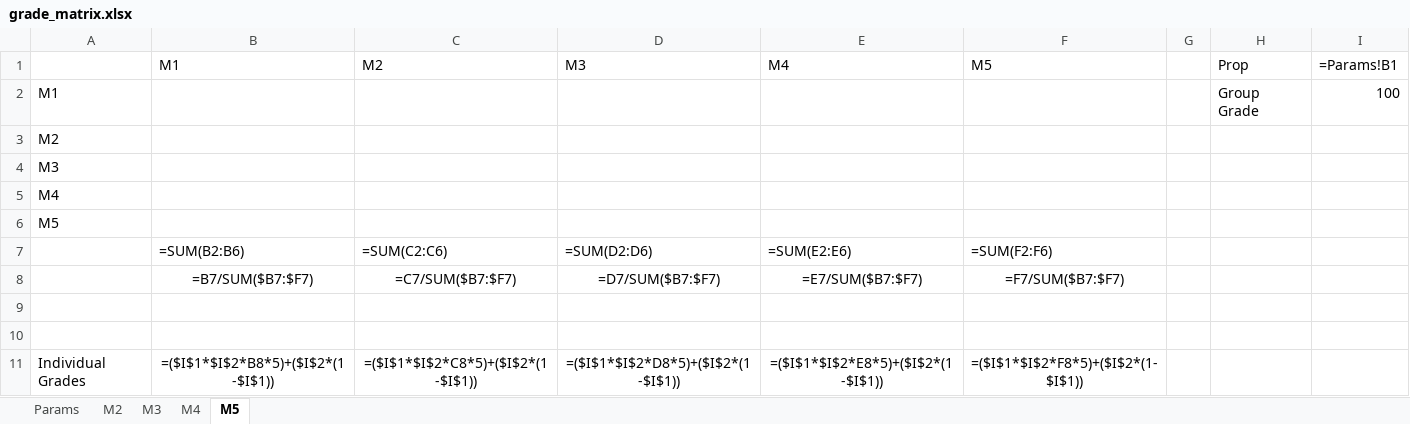
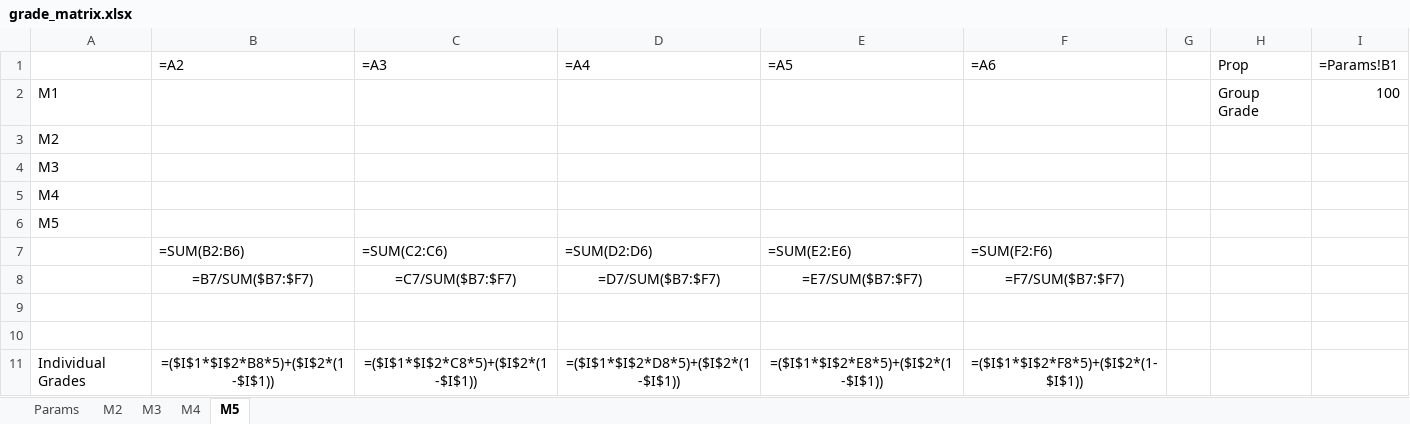
Before and after one commit to natederbinsky/neu-templates, an Excel workbook: peer_eval/grade_matrix.xlsx, sheet M5, drawn as a sheet; values as stored, in another font and other column widths than the file's, no borders; formulas are shown in place of their values; removed rows and columns are numbered as before the commit, all else as after; the diff names each change by its address in the sheet, - before the commit and + after, or states it on an @@ line.

Commit message:
by default, columns labels copy rows

```diff
--- a/peer_eval/grade_matrix.xlsx (sheet M5)
+++ b/peer_eval/grade_matrix.xlsx (sheet M5)
-row 1:  | M1 | M2 | M3 | M4 | M5 |  | Prop | =Params!B1
+row 1:  | =A2 | =A3 | =A4 | =A5 | =A6 |  | Prop | =Params!B1
```
Also changed, not shown: sheet M4, sheet M3, sheet M2.
